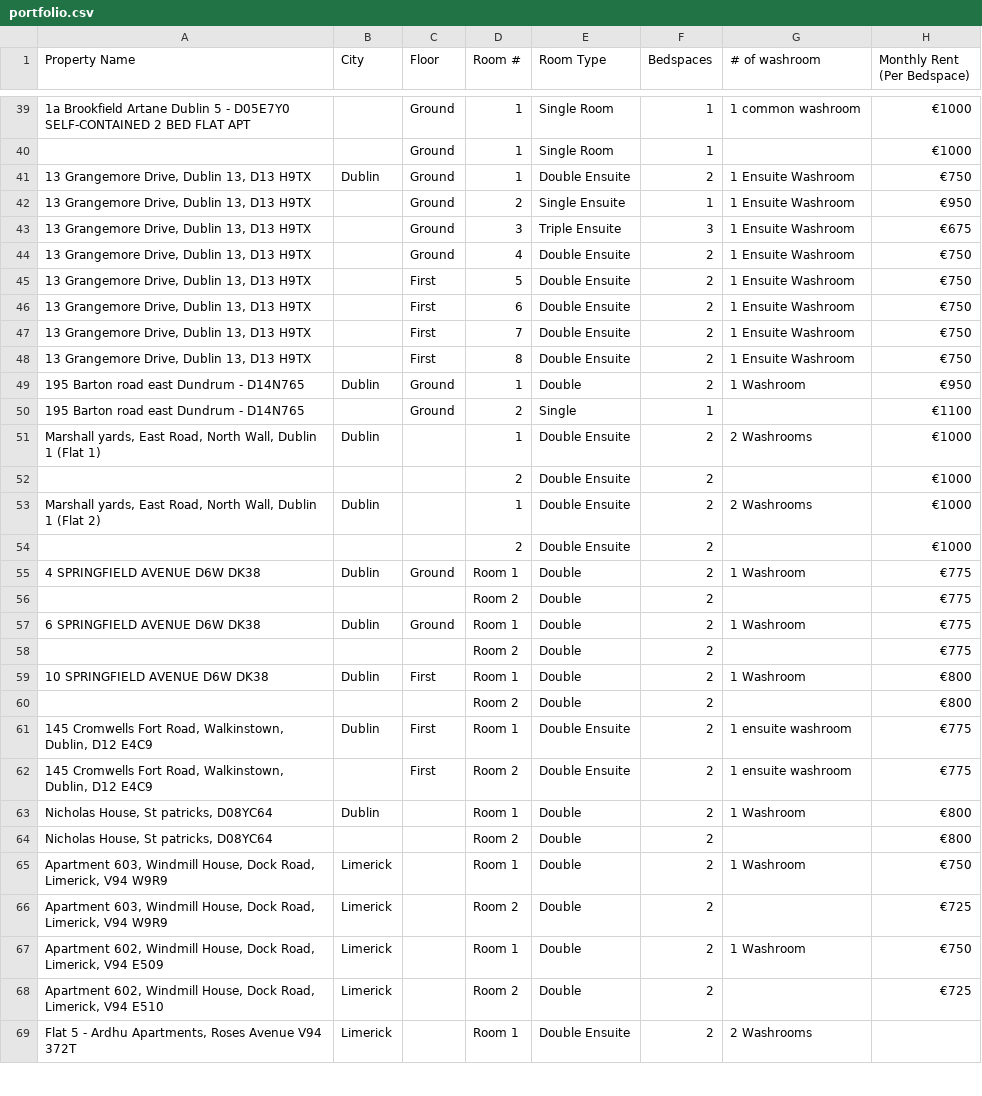
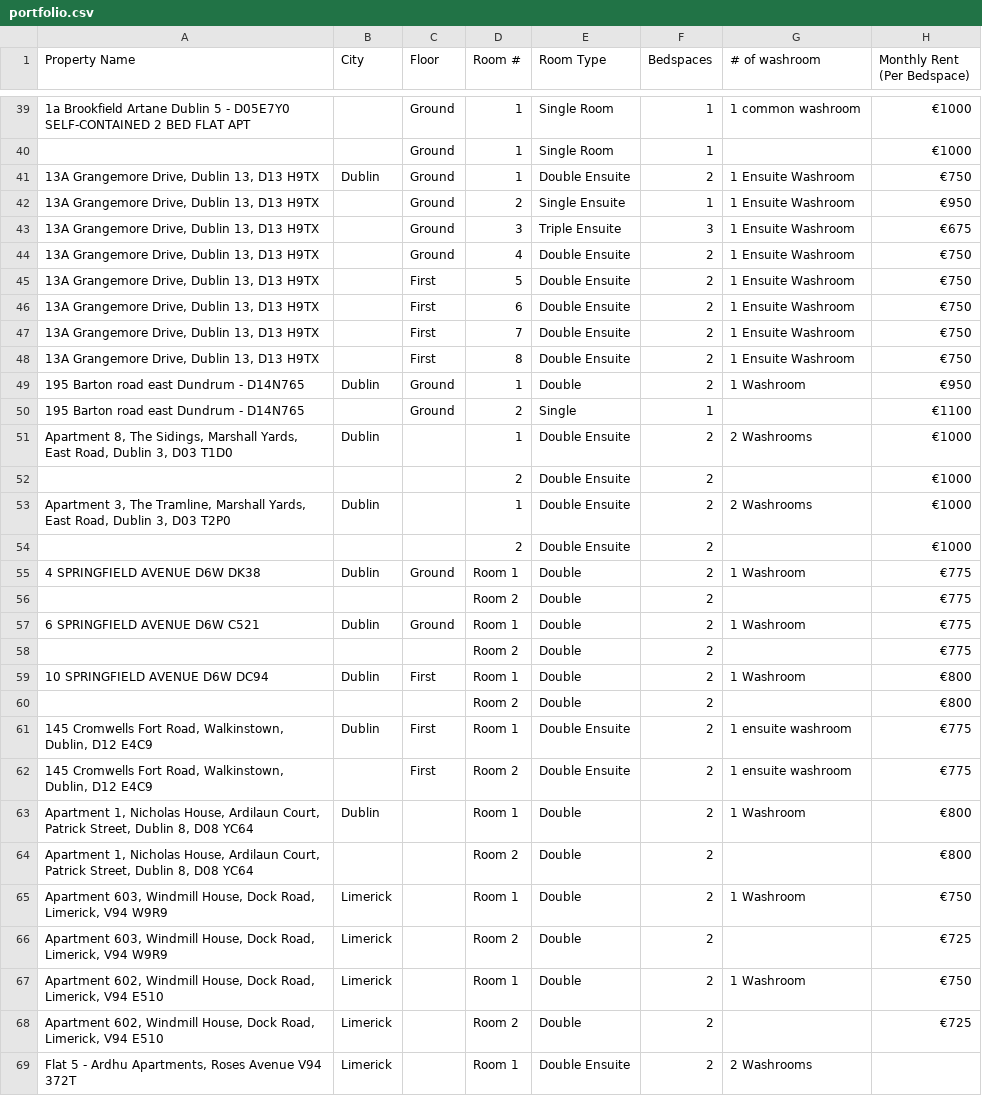
Before and after one commit to shayshankr/acomodo-map, a CSV file: data/portfolio.csv, drawn as a sheet; only a part is shown, gaps mark what is left out; the diff covers the shown part only; the diff names each change by its address in the sheet, - before the commit and + after, or states it on an @@ line.

```diff
--- a/data/portfolio.csv
+++ b/data/portfolio.csv
-A41:A48 (Property Name): 13 Grangemore Drive, Dublin 13, D13 H9TX
+A41:A48 (Property Name): 13A Grangemore Drive, Dublin 13, D13 H9TX
-A51 (Property Name): Marshall yards, East Road, North Wall, Dublin 1 (Flat 1)
+A51 (Property Name): Apartment 8, The Sidings, Marshall Yards, East Road, Dublin 3, D03 T1D0
-A53 (Property Name): Marshall yards, East Road, North Wall, Dublin 1 (Flat 2)
+A53 (Property Name): Apartment 3, The Tramline, Marshall Yards, East Road, Dublin 3, D03 T2P0
-A57 (Property Name): 6 SPRINGFIELD AVENUE D6W DK38
+A57 (Property Name): 6 SPRINGFIELD AVENUE D6W C521
-A59 (Property Name): 10 SPRINGFIELD AVENUE D6W DK38
+A59 (Property Name): 10 SPRINGFIELD AVENUE D6W DC94
-A63:A64 (Property Name): Nicholas House, St patricks, D08YC64
+A63:A64 (Property Name): Apartment 1, Nicholas House, Ardilaun Court, Patrick Street, Dublin 8, D08 YC64
-A67 (Property Name): …Limerick, V94 E509
+A67 (Property Name): …Limerick, V94 E510
```
Also changed, not shown: 13 edited cells elsewhere in this file, 3 other files.
